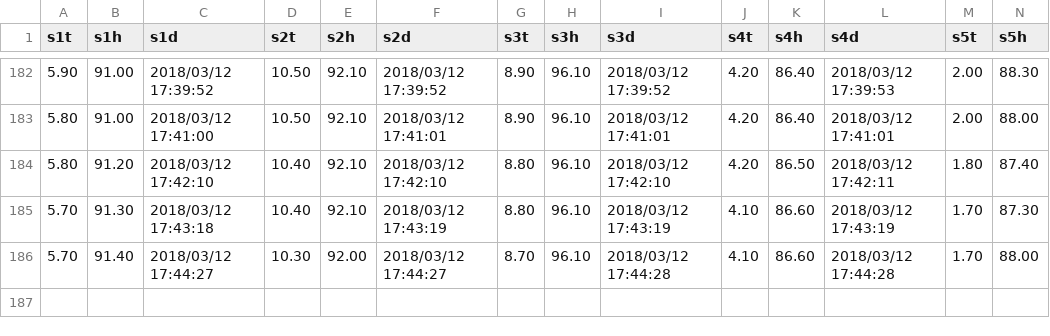
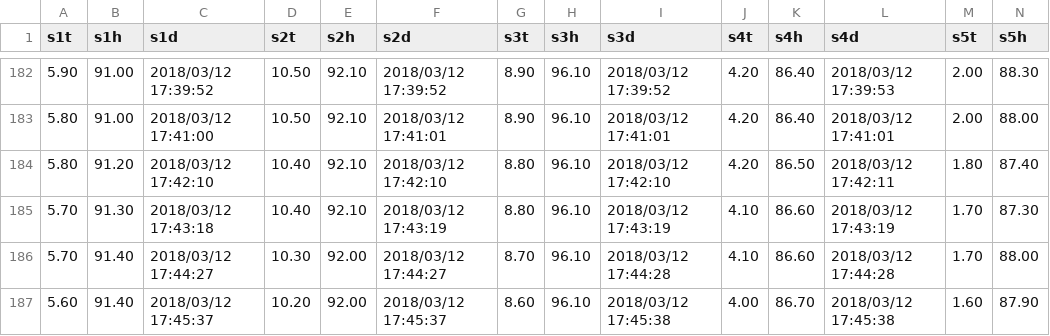
Before and after one commit to BIOE4900github/BIOE4900github, a CSV file: BIOE4900-sensor-values-2018-03-12-13-58-04.csv, drawn as a sheet; only a part is shown, gaps mark what is left out; rows hold the shown columns only; the diff names each change by its address in the sheet, - before the commit and + after, or states it on an @@ line.

Commit message:
committed2018-03-12-17-45-43

```diff
--- a/BIOE4900-sensor-values-2018-03-12-13-58-04.csv
+++ b/BIOE4900-sensor-values-2018-03-12-13-58-04.csv
+row 187: 5.60 | 91.40 | 2018/03/12 17:45:37 | 10.20 | 92.00 | 2018/03/12 17:45:37 | 8.60 | 96.10 | 2018/03/12 17:45:38 | 4.00 | 86.70 | 2018/03/12 17:45:38 | 1.60 | 87.90
```
